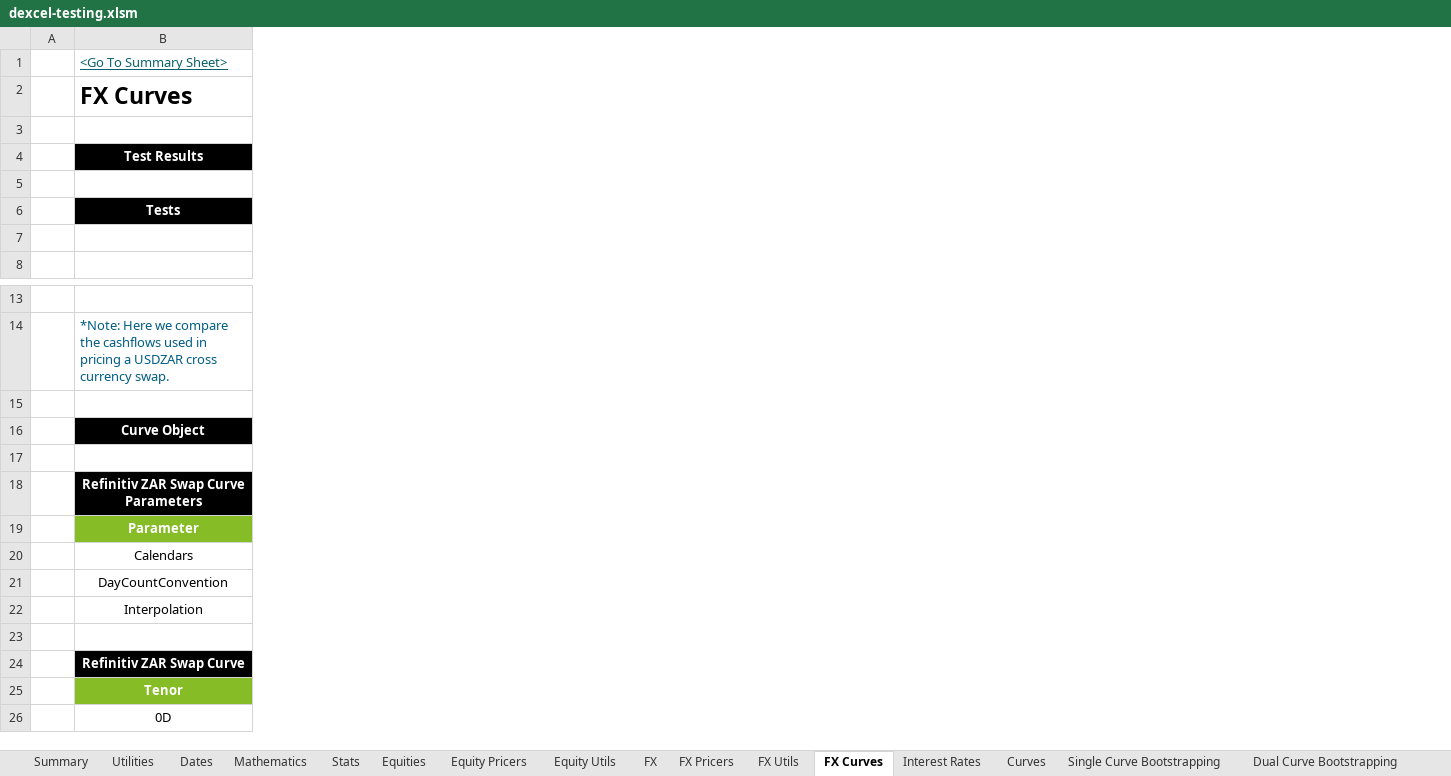
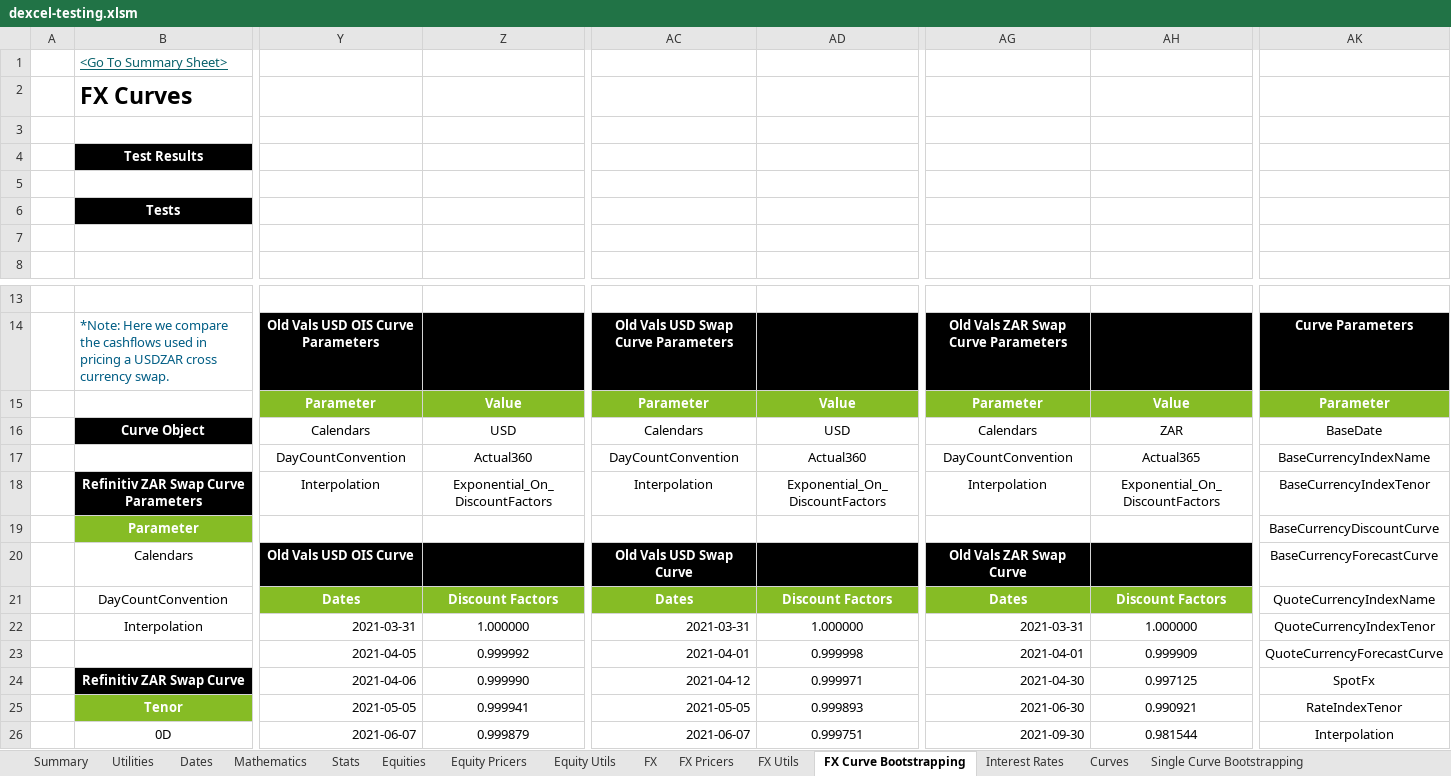
Before and after one commit to StormCollins/dExcel, an Excel workbook: dExcel/resources/workbooks/dexcel-testing.xlsm, sheet FX Curve Bootstrapping, drawn as a sheet; only a part is shown, gaps mark what is left out; values as stored, in another font and other column widths than the file's, no borders; conditional formats not drawn; rows hold the shown columns only; the diff covers the shown part only; the diff names each change by its address in the sheet, - before the commit and + after, or states it on an @@ line.

Commit message:
Refactored curve bootstrappers.

```diff
--- a/dExcel/resources/workbooks/dexcel-testing.xlsm (sheet FX Curve Bootstrapping)
+++ b/dExcel/resources/workbooks/dexcel-testing.xlsm (sheet FX Curve Bootstrapping)
-sheet tab: FX Curves
+sheet tab: FX Curve Bootstrapping
+column Y, rows 14-26: Old Vals USD OIS Curve Parameters | Parameter | Calendars | DayCountConvention | Interpolation |  | Old Vals USD OIS Curve | Dates | 2021-03-31 | 2021-04-05 | 2021-04-06 | 2021-05-05 | 2021-06-07
+column Z, rows 15-26: Value | USD | Actual360 | Exponential_On_DiscountFactors |  |  | Discount Factors | 1.000000 | 0.999992 | 0.999990 | 0.999941 | 0.999879
+column AC, rows 14-26: Old Vals USD Swap Curve Parameters | Parameter | Calendars | DayCountConvention | Interpolation |  | Old Vals USD Swap Curve | Dates | 2021-03-31 | 2021-04-01 | 2021-04-12 | 2021-05-05 | 2021-06-07
+column AD, rows 15-26: Value | USD | Actual360 | Exponential_On_DiscountFactors |  |  | Discount Factors | 1.000000 | 0.999998 | 0.999971 | 0.999893 | 0.999751
+column AG, rows 14-26: Old Vals ZAR Swap Curve Parameters | Parameter | Calendars | DayCountConvention | Interpolation |  | Old Vals ZAR Swap Curve | Dates | 2021-03-31 | 2021-04-01 | 2021-04-30 | 2021-06-30 | 2021-09-30
+column AH, rows 15-26: Value | ZAR | Actual365 | Exponential_On_DiscountFactors |  |  | Discount Factors | 1.000000 | 0.999909 | 0.997125 | 0.990921 | 0.981544
+column AK, rows 14-26: Curve Parameters | Parameter | BaseDate | BaseCurrencyIndexName | BaseCurrencyIndexTenor | BaseCurrencyDiscountCurve | BaseCurrencyForecastCurve | QuoteCurrencyIndexName | QuoteCurrencyIndexTenor | QuoteCurrencyForecastCurve | SpotFx | RateIndexTenor | Interpolation
-row 15: (empty)
+row 15:  |  | Parameter | Value | Parameter | Value | Parameter | Value | Parameter
-row 17: (empty)
+row 17:  |  | DayCountConvention | Actual360 | DayCountConvention | Actual360 | DayCountConvention | Actual365 | BaseCurrencyIndexName
-row 23: (empty)
+row 23:  |  | 2021-04-05 | 0.999992 | 2021-04-01 | 0.999998 | 2021-04-01 | 0.999909 | QuoteCurrencyForecastCurve
```
Also changed, not shown: 15 added columns elsewhere in this sheet, sheet Summary, 9 other files.
